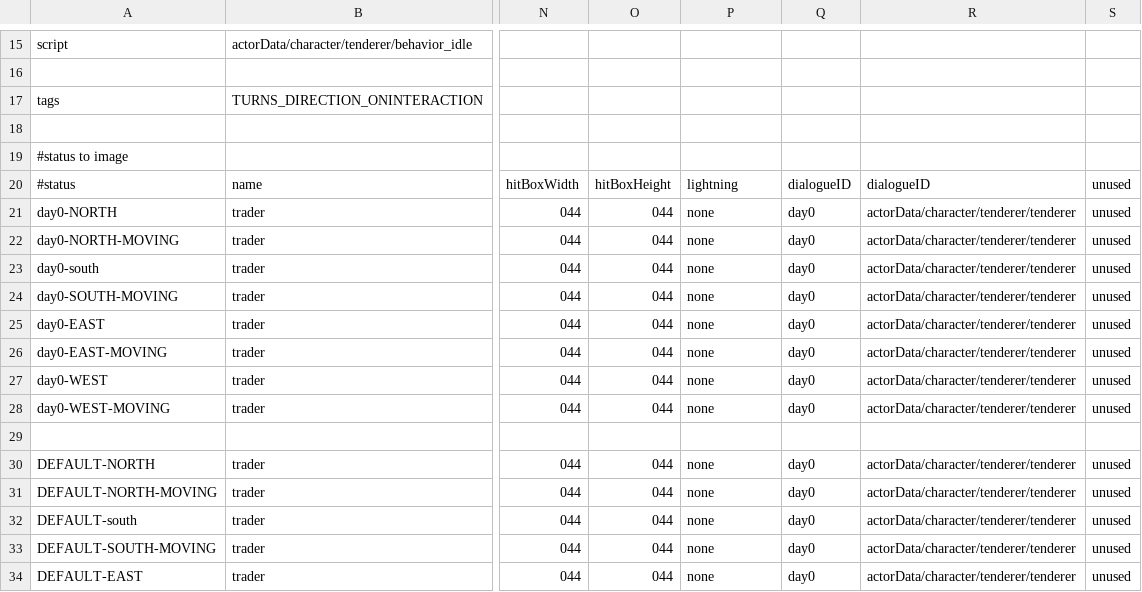
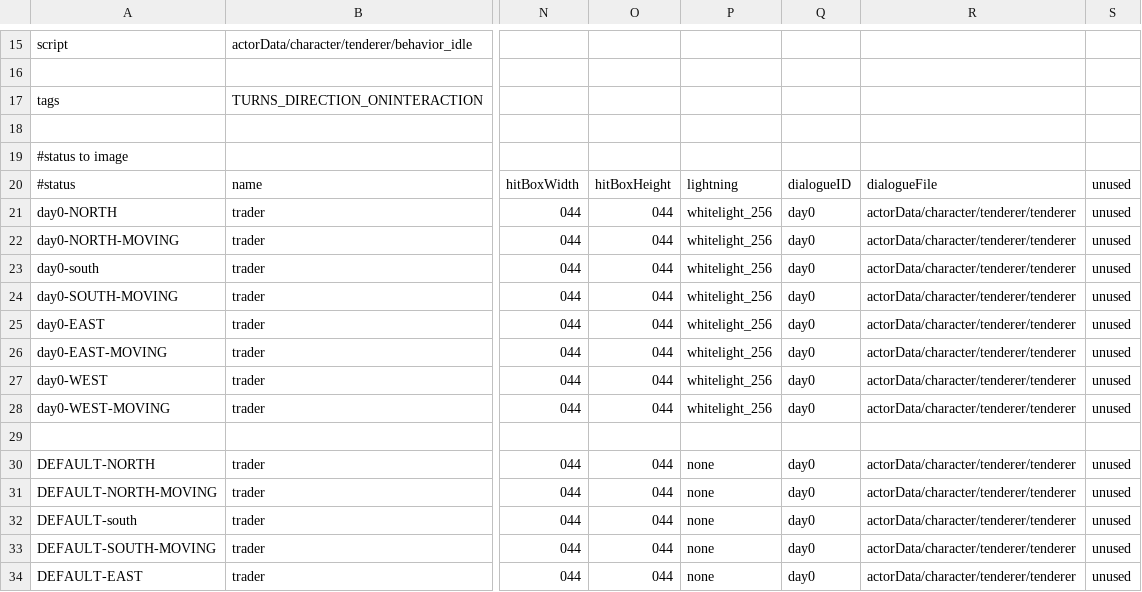
Before and after one commit to WolfgangBischoff/Ceres, a CSV file: src/main/resources/actorData/character/tenderer/tenderer.csv, drawn as a sheet; only a part is shown, gaps mark what is left out; the diff names each change by its address in the sheet, - before the commit and + after, or states it on an @@ line.

```diff
--- a/src/main/resources/actorData/character/tenderer/tenderer.csv
+++ b/src/main/resources/actorData/character/tenderer/tenderer.csv
-R20: dialogueID
+R20: dialogueFile
-P21:P28: none
+P21:P28: whitelight_256
```
Also changed, not shown: 2 other files.
